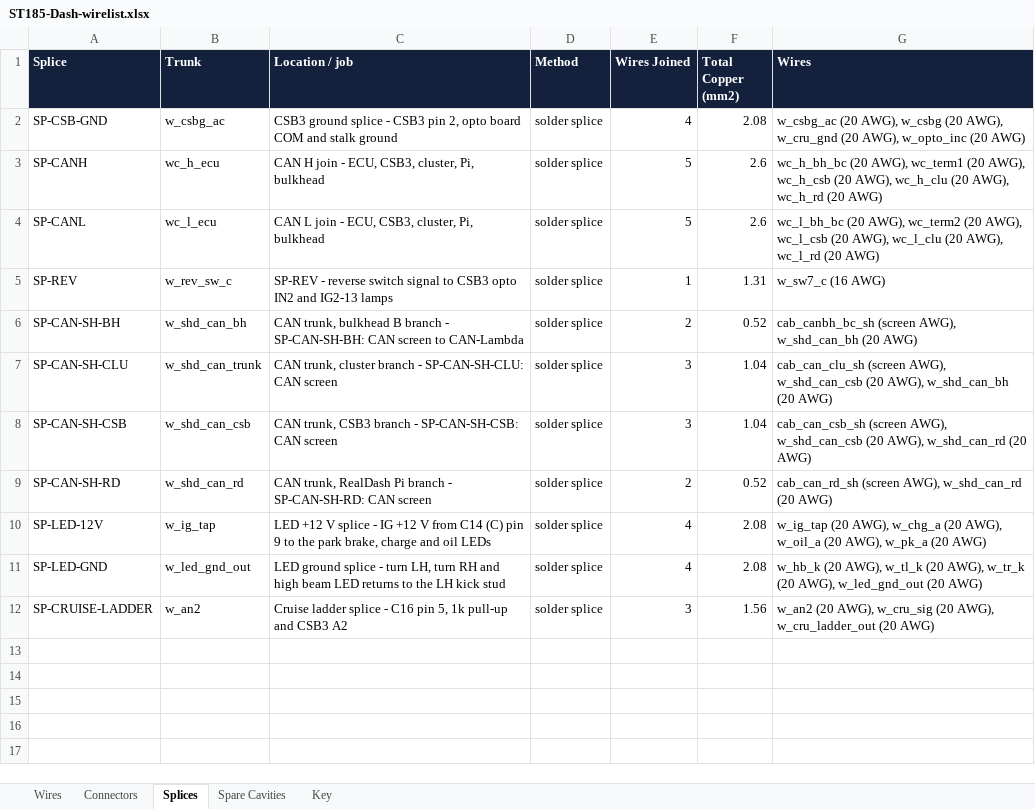
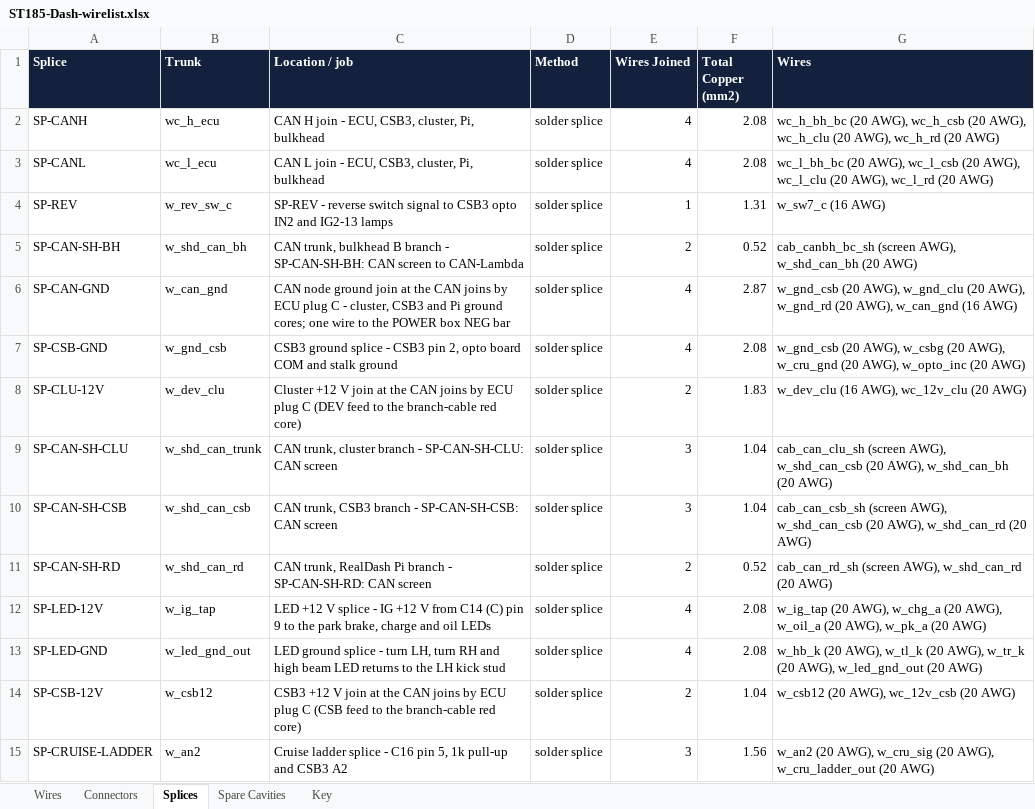
Before and after one commit to living-relation/st185-link-ecu-config, an Excel workbook: docs/harness/wirelists/ST185-Dash-wirelist.xlsx, sheet Splices, drawn as a sheet; values as stored, in another font and other column widths than the file's, no borders; removed rows and columns are numbered as before the commit, all else as after; the diff names each change by its address in the sheet, - before the commit and + after, or states it on an @@ line.

```diff
--- a/docs/harness/wirelists/ST185-Dash-wirelist.xlsx (sheet Splices)
+++ b/docs/harness/wirelists/ST185-Dash-wirelist.xlsx (sheet Splices)
-row 2: SP-CSB-GND | w_csbg_ac | CSB3 ground splice - CSB3 pin 2, opto board COM and stalk ground | solder splice | 4 | 2.08 | w_csbg_ac (20 AWG), w_csbg (20 AWG), w_cru_gnd (20 AWG), w_opto_inc (20 AWG)
-E2:E3 (Wires Joined): 5
+E2:E3 (Wires Joined): 4
-F2:F3 (Total Copper (mm2)): 2.6
+F2:F3 (Total Copper (mm2)): 2.08
-G2 (Wires): …(20 AWG), wc_term1 (20 AWG), wc_h_csb (20…
+G2 (Wires): …(20 AWG), wc_h_csb (20…
-G3 (Wires): …(20 AWG), wc_term2 (20 AWG), wc_l_csb (20…
+G3 (Wires): …(20 AWG), wc_l_csb (20…
+row 6: SP-CAN-GND | w_can_gnd | CAN node ground join at the CAN joins by ECU plug C - cluster, CSB3 and Pi ground cores; one wire to the POWER box NEG bar | solder splice | 4 | 2.87 | w_gnd_csb (20 AWG), w_gnd_clu (20 AWG), w_gnd_rd (20 AWG), w_can_gnd (16 AWG)
+row 7: SP-CSB-GND | w_gnd_csb | CSB3 ground splice - CSB3 pin 2, opto board COM and stalk ground | solder splice | 4 | 2.08 | w_gnd_csb (20 AWG), w_csbg (20 AWG), w_cru_gnd (20 AWG), w_opto_inc (20 AWG)
+row 8: SP-CLU-12V | w_dev_clu | Cluster +12 V join at the CAN joins by ECU plug C (DEV feed to the branch-cable red core) | solder splice | 2 | 1.83 | w_dev_clu (16 AWG), wc_12v_clu (20 AWG)
+row 14: SP-CSB-12V | w_csb12 | CSB3 +12 V join at the CAN joins by ECU plug C (CSB feed to the branch-cable red core) | solder splice | 2 | 1.04 | w_csb12 (20 AWG), wc_12v_csb (20 AWG)
```
Also changed, not shown: sheet Wires, sheet Connectors, sheet Key, docs/harness/wirelists/ST185-AB-cabin-wirelist.xlsx, docs/harness/wirelists/ST185-AB-engine-wirelist.xlsx, 20 other files.
